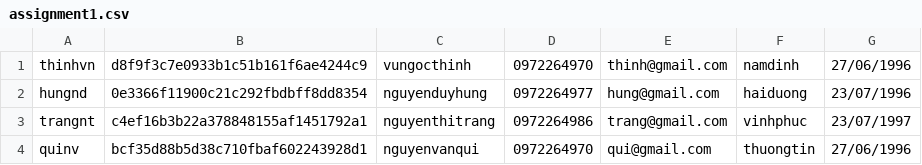
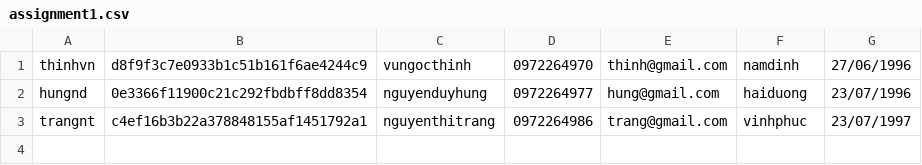
Before and after one commit to vungocthinh96/assignment1, a CSV file: target/classes/database/assignment1.csv, drawn as a sheet; the diff names each change by its address in the sheet, - before the commit and + after, or states it on an @@ line.

```diff
--- a/target/classes/database/assignment1.csv
+++ b/target/classes/database/assignment1.csv
-row 4: quinv | bcf35d88b5d38c710fbaf602243928d1 | nguyenvanqui | 0972264970 | qui@gmail.com | thuongtin | 27/06/1996
```
Also changed, not shown: src/main/resources/database/assignment1.csv, 4 other files.
